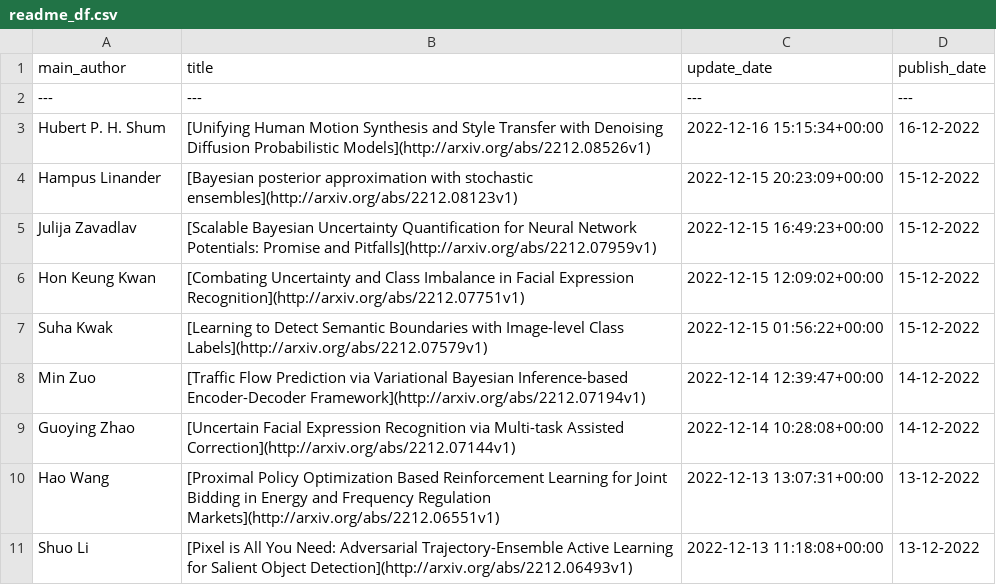
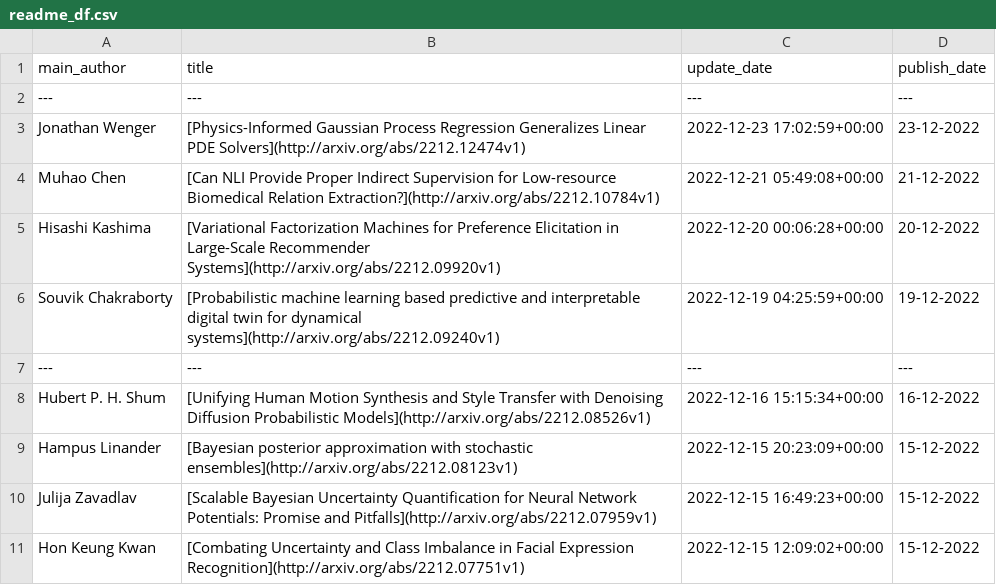
Before and after one commit to egstatsml/arxivsearch, a CSV file: mcmc/readme_df.csv, drawn as a sheet; only a part is shown; the shorter side is filled out with more unchanged rows.

```diff
--- a/mcmc/readme_df.csv
+++ b/mcmc/readme_df.csv
@@ -2,2 +2,7 @@ main_author|title|update_date|publish_date
 ---|---|---|---
+Jonathan Wenger|[Physics-Informed Gaussian Process Regression Generalizes Linear PDE   Solvers](http://arxiv.org/abs/2212.12474v1)|2022-12-23 17:02:59+00:00|23-12-2022
+Muhao Chen|[Can NLI Provide Proper Indirect Supervision for Low-resource Biomedical   Relation Extraction?](http://arxiv.org/abs/2212.10784v1)|2022-12-21 05:49:08+00:00|21-12-2022
+Hisashi Kashima|[Variational Factorization Machines for Preference Elicitation in   Large-Scale Recommender Systems](http://arxiv.org/abs/2212.09920v1)|2022-12-20 00:06:28+00:00|20-12-2022
+Souvik Chakraborty|[Probabilistic machine learning based predictive and interpretable   digital twin for dynamical systems](http://arxiv.org/abs/2212.09240v1)|2022-12-19 04:25:59+00:00|19-12-2022
+---|---|---|---
 Hubert P. H. Shum|[Unifying Human Motion Synthesis and Style Transfer with Denoising   Diffusion Probabilistic Models](http://arxiv.org/abs/2212.08526v1)|2022-12-16 15:15:34+00:00|16-12-2022
```
Also changed, not shown: mcmc/new_df.csv, 5 other files.
